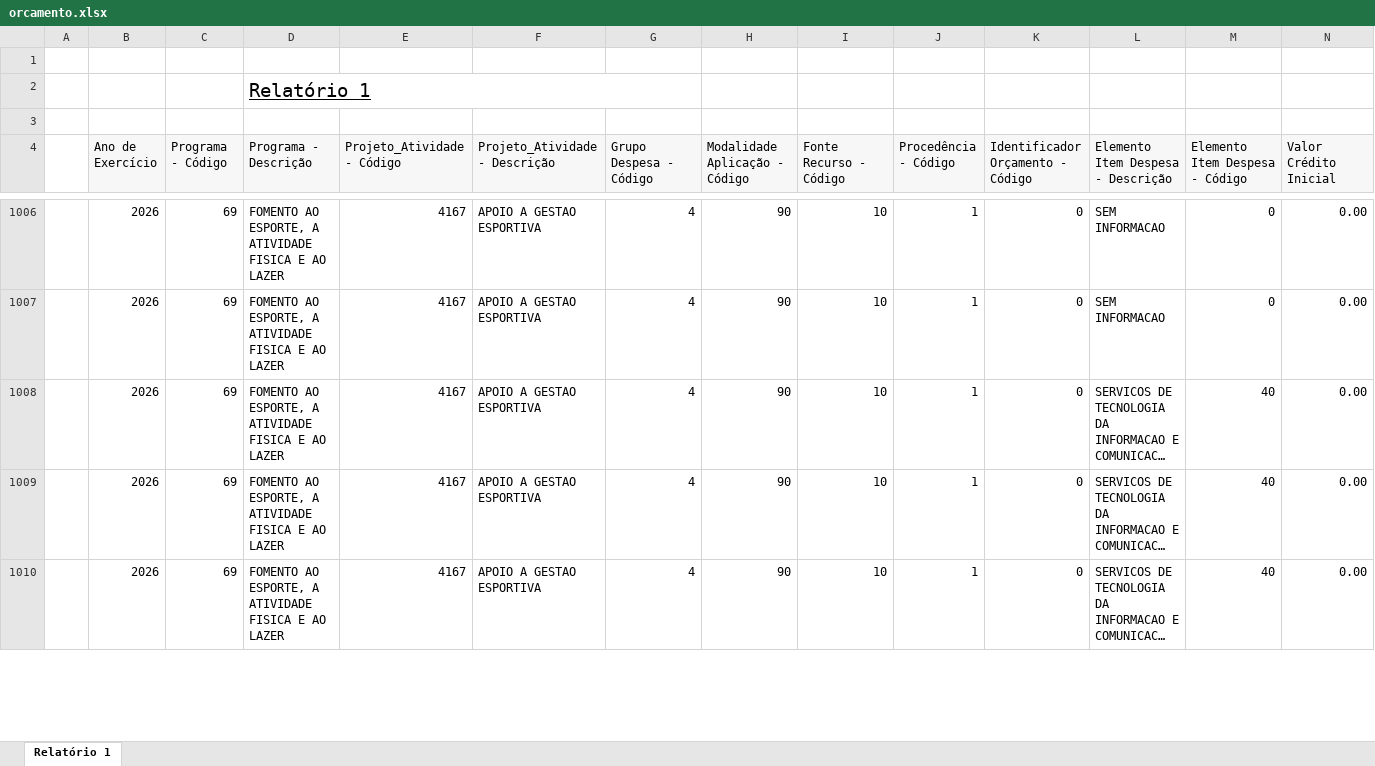
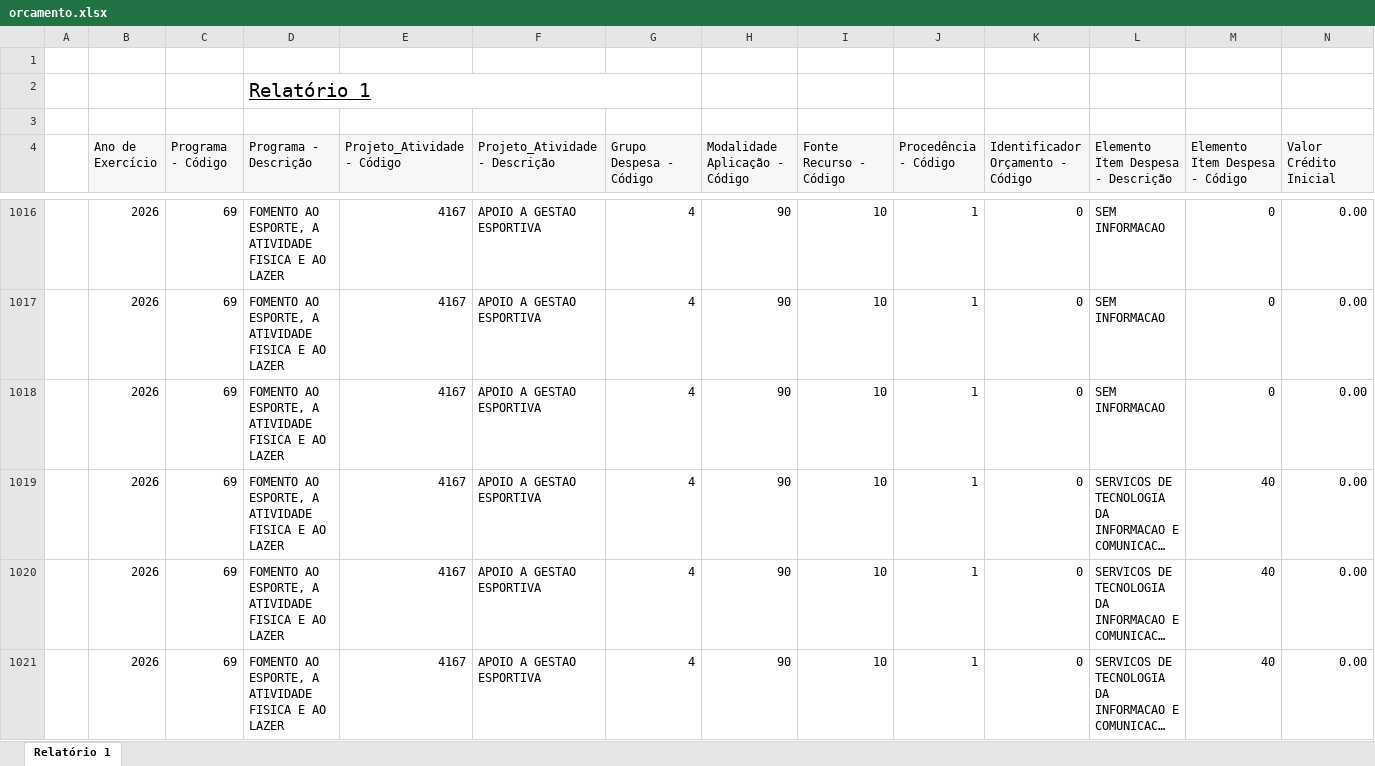
Before and after one commit to feasmg/painel_feasmg, an Excel workbook: orcamento.xlsx, sheet Relatório 1, drawn as a sheet; only a part is shown, gaps mark what is left out; long unchanged cells end in …; values as stored, in another font and other column widths than the file's, no borders; rows hold the shown columns only; the diff covers the shown part only; the diff names each change by its address in the sheet, - before the commit and + after, or states it on an @@ line.

Commit message:
Atualizar orcamento.xlsx - 13/11/2026

```diff
--- a/orcamento.xlsx (sheet Relatório 1)
+++ b/orcamento.xlsx (sheet Relatório 1)
+row 1018:  | 2026 | 69 | FOMENTO AO ESPORTE, A ATIVIDADE FISICA E AO LAZER | 4167 | APOIO A GESTAO ESPORTIVA | 4 | 90 | 10 | 1 | 0 | SEM INFORMACAO | 0 | 0.00
```
Also changed, not shown: 47 added rows and 15 edited cells elsewhere in this sheet.
